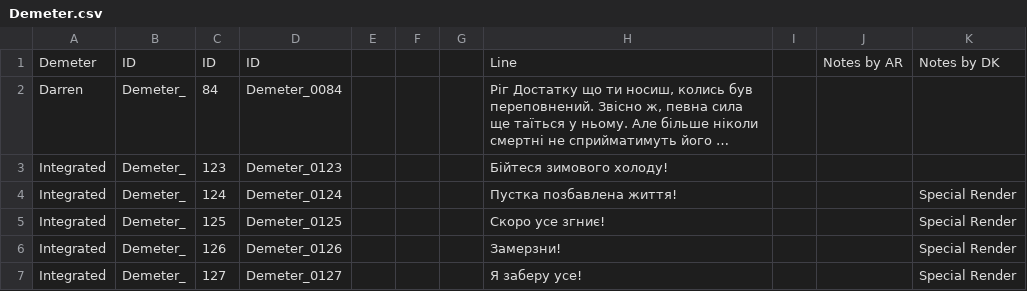
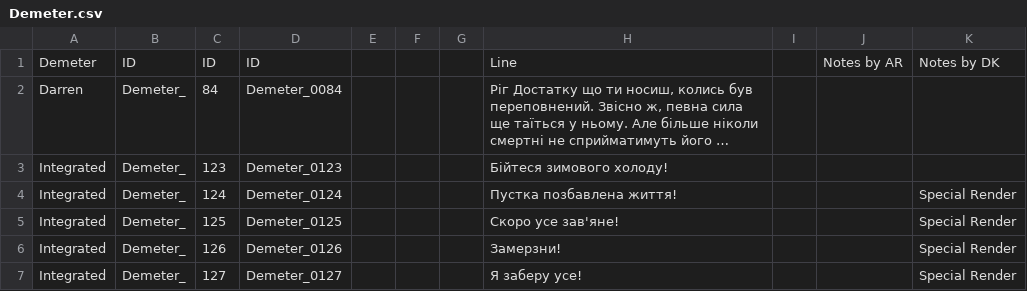
Before and after one commit to MoorASick/Hades_UA, a CSV file: Content/Subtitles/pl/Demeter.csv, drawn as a sheet; only a part is shown; long unchanged cells end in ….

Commit message:
fix
краще підходить

```diff
--- a/Content/Subtitles/pl/Demeter.csv
+++ b/Content/Subtitles/pl/Demeter.csv
@@ -4,3 +4,3 @@
 "Integrated","Demeter_","124","Demeter_0124","","","","Пустка позбавлена життя!","","","Special Render"
-"Integrated","Demeter_","125","Demeter_0125","","","","Скоро усе згниє!","","","Special Render"
+"Integrated","Demeter_","125","Demeter_0125","","","","Скоро усе зав'яне!","","","Special Render"
 "Integrated","Demeter_","126","Demeter_0126","","","","Замерзни!","","","Special Render"
```
